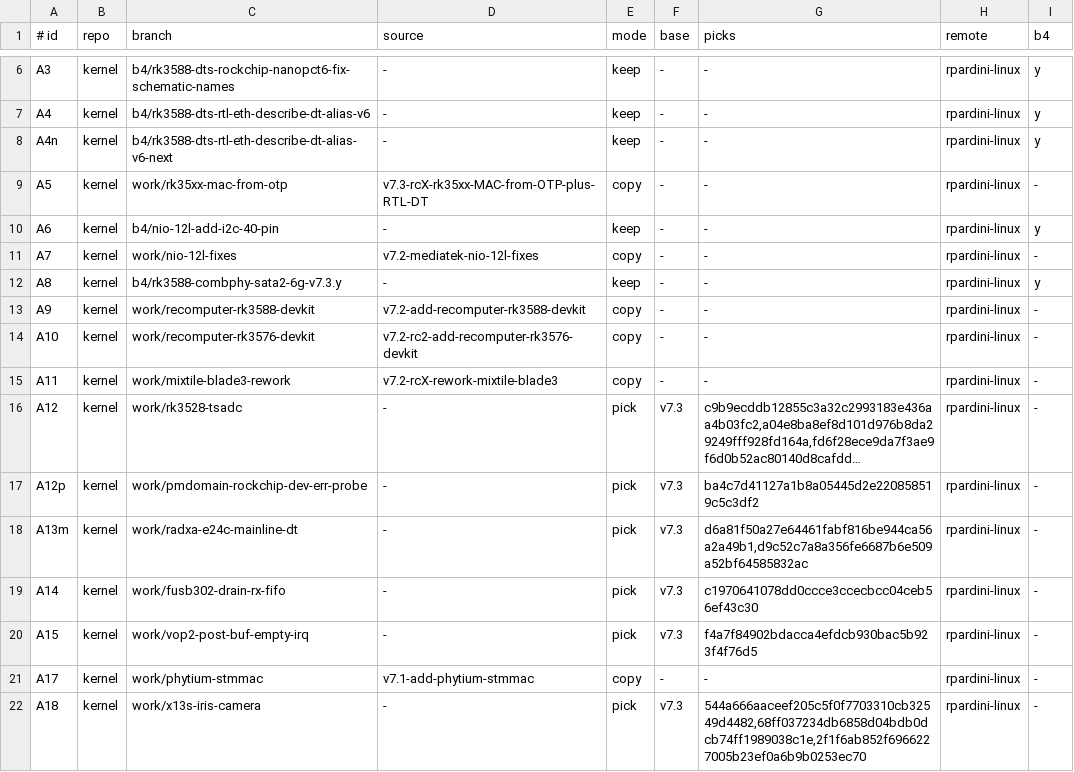
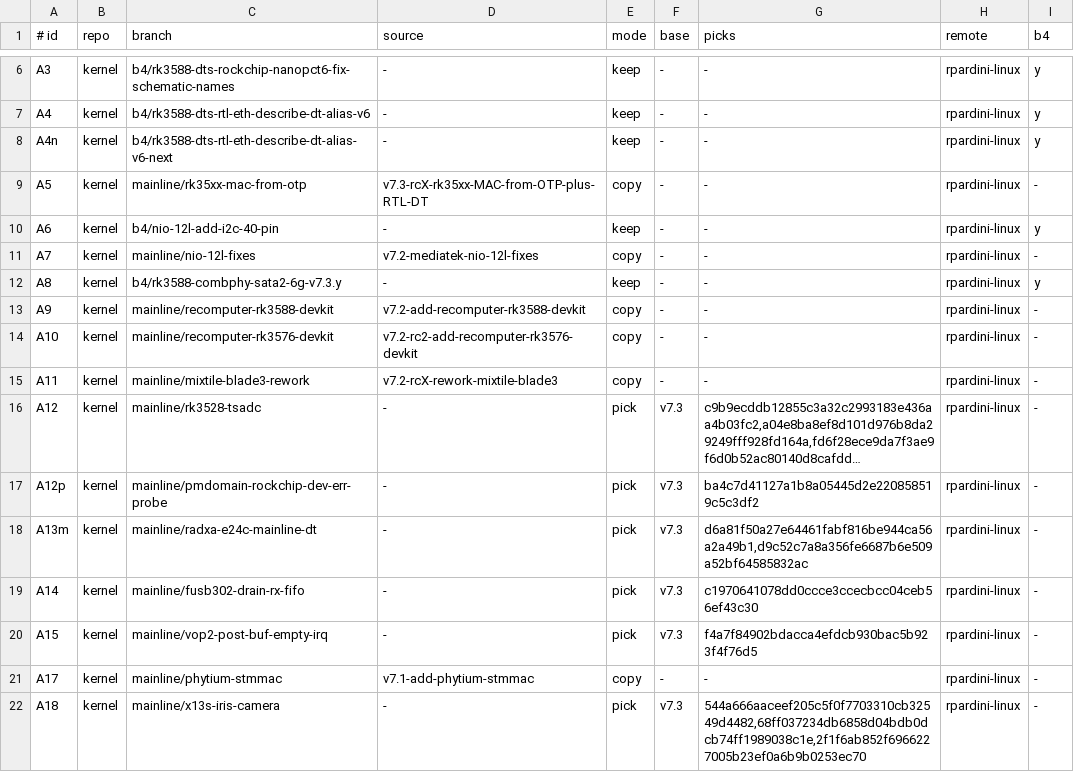
Before and after one commit to rpardini/linux, a TSV file: topics.tsv, drawn as a sheet; only a part is shown, gaps mark what is left out; long unchanged cells end in …; the diff covers the shown part only; the diff names each change by its address in the sheet, - before the commit and + after, or states it on an @@ line.

```diff
--- a/topics.tsv
+++ b/topics.tsv
-C9 (branch): work/rk35xx-mac-from-otp
+C9 (branch): mainline/rk35xx-mac-from-otp
-C11 (branch): work/nio-12l-fixes
+C11 (branch): mainline/nio-12l-fixes
-C13 (branch): work/recomputer-rk3588-devkit
+C13 (branch): mainline/recomputer-rk3588-devkit
-C14 (branch): work/recomputer-rk3576-devkit
+C14 (branch): mainline/recomputer-rk3576-devkit
-C15 (branch): work/mixtile-blade3-rework
+C15 (branch): mainline/mixtile-blade3-rework
-C16 (branch): work/rk3528-tsadc
+C16 (branch): mainline/rk3528-tsadc
-C17 (branch): work/pmdomain-rockchip-dev-err-probe
+C17 (branch): mainline/pmdomain-rockchip-dev-err-probe
-C18 (branch): work/radxa-e24c-mainline-dt
+C18 (branch): mainline/radxa-e24c-mainline-dt
-C19 (branch): work/fusb302-drain-rx-fifo
+C19 (branch): mainline/fusb302-drain-rx-fifo
-C20 (branch): work/vop2-post-buf-empty-irq
+C20 (branch): mainline/vop2-post-buf-empty-irq
-C21 (branch): work/phytium-stmmac
+C21 (branch): mainline/phytium-stmmac
-C22 (branch): work/x13s-iris-camera
+C22 (branch): mainline/x13s-iris-camera
```
Also changed, not shown: 21 edited cells elsewhere in this file, 6 other files.
